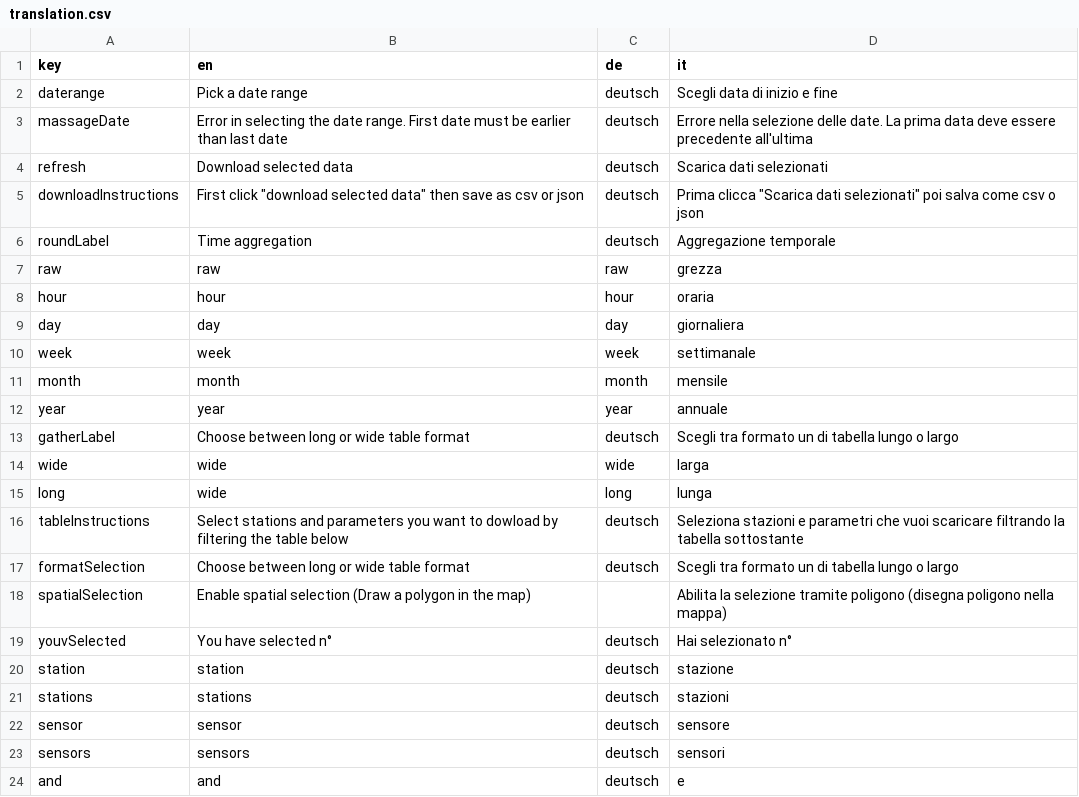
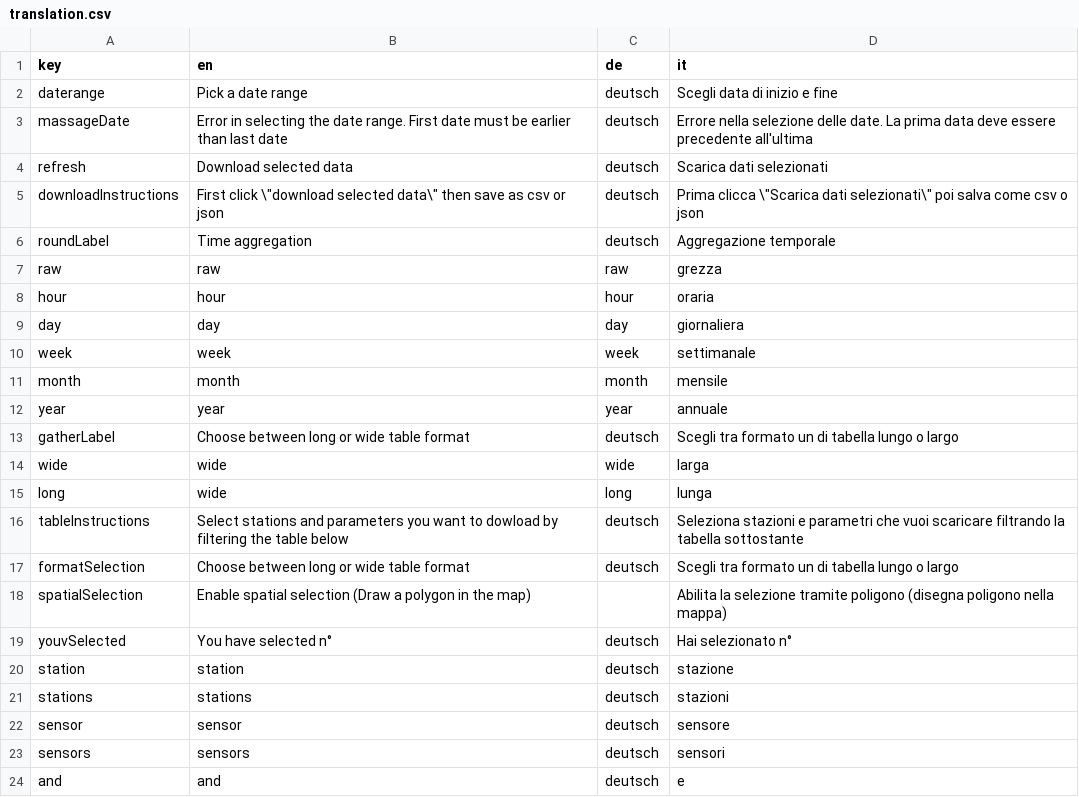
Before and after one commit to GiulioGenova/MeteoBrowser, a CSV file: app/translation.csv, drawn as a sheet.

Commit message:
Update translation.csv

```diff
--- a/app/translation.csv
+++ b/app/translation.csv
@@ -4,3 +4,3 @@ massageDate,Error in selecting the date range. First date must be earlier than l
 refresh,Download selected data,deutsch,Scarica dati selezionati
-downloadInstructions,First click "download selected data" then save as csv or json,deutsch, Prima clicca "Scarica dati selezionati" poi salva come csv o json
+downloadInstructions,First click \"download selected data\" then save as csv or json,deutsch, Prima clicca \"Scarica dati selezionati\" poi salva come csv o json
 roundLabel,Time aggregation,deutsch,Aggregazione temporale
```
